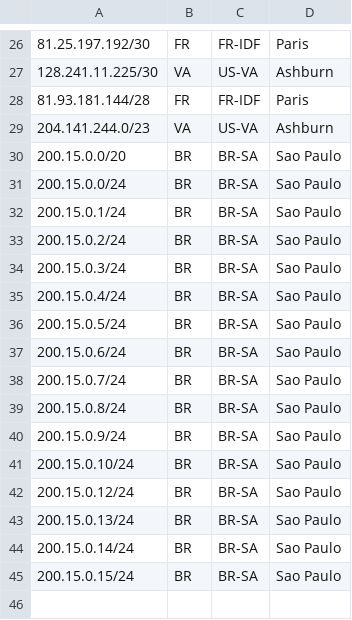
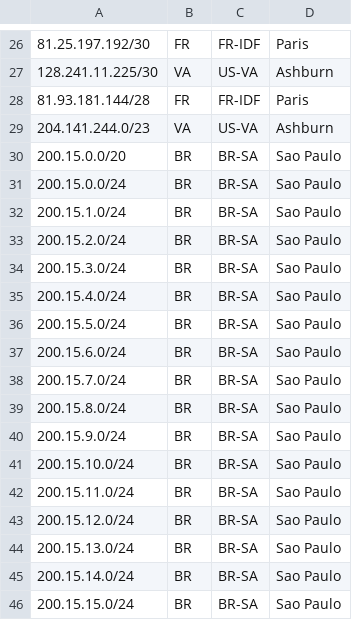
Before and after one commit to nttgin/geofeeds, a CSV file: geofeeds.csv, drawn as a sheet; only a part is shown, gaps mark what is left out.

Commit message:
Update geofeeds.csv

```diff
--- a/geofeeds.csv
+++ b/geofeeds.csv
@@ -31,15 +31,16 @@
 200.15.0.0/24,BR,BR-SA,Sao Paulo,
-200.15.0.1/24,BR,BR-SA,Sao Paulo,
-200.15.0.2/24,BR,BR-SA,Sao Paulo,
-200.15.0.3/24,BR,BR-SA,Sao Paulo,
-200.15.0.4/24,BR,BR-SA,Sao Paulo,
-200.15.0.5/24,BR,BR-SA,Sao Paulo,
-200.15.0.6/24,BR,BR-SA,Sao Paulo,
-200.15.0.7/24,BR,BR-SA,Sao Paulo,
-200.15.0.8/24,BR,BR-SA,Sao Paulo,
-200.15.0.9/24,BR,BR-SA,Sao Paulo,
-200.15.0.10/24,BR,BR-SA,Sao Paulo,
-200.15.0.12/24,BR,BR-SA,Sao Paulo,
-200.15.0.13/24,BR,BR-SA,Sao Paulo,
-200.15.0.14/24,BR,BR-SA,Sao Paulo,
-200.15.0.15/24,BR,BR-SA,Sao Paulo,
+200.15.1.0/24,BR,BR-SA,Sao Paulo,
+200.15.2.0/24,BR,BR-SA,Sao Paulo,
+200.15.3.0/24,BR,BR-SA,Sao Paulo,
+200.15.4.0/24,BR,BR-SA,Sao Paulo,
+200.15.5.0/24,BR,BR-SA,Sao Paulo,
+200.15.6.0/24,BR,BR-SA,Sao Paulo,
+200.15.7.0/24,BR,BR-SA,Sao Paulo,
+200.15.8.0/24,BR,BR-SA,Sao Paulo,
+200.15.9.0/24,BR,BR-SA,Sao Paulo,
+200.15.10.0/24,BR,BR-SA,Sao Paulo,
+200.15.11.0/24,BR,BR-SA,Sao Paulo,
+200.15.12.0/24,BR,BR-SA,Sao Paulo,
+200.15.13.0/24,BR,BR-SA,Sao Paulo,
+200.15.14.0/24,BR,BR-SA,Sao Paulo,
+200.15.15.0/24,BR,BR-SA,Sao Paulo,
```
